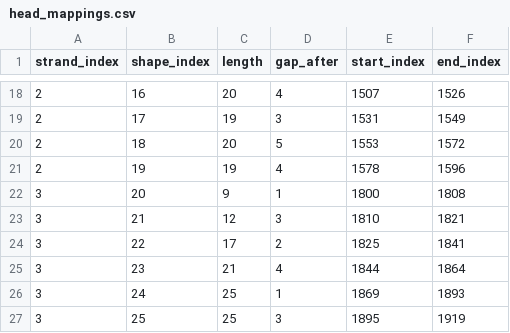
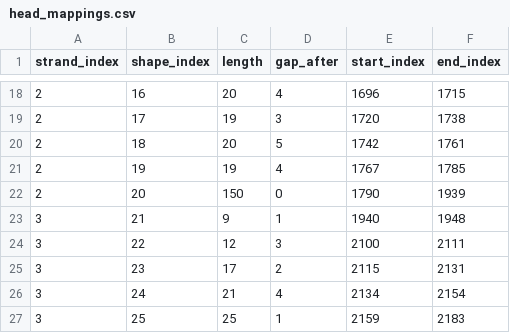
Before and after one commit to msherman13/bixi, a CSV file: misc/head_mappings.csv, drawn as a sheet; only a part is shown, gaps mark what is left out; the diff covers the shown part only.

```diff
--- a/misc/head_mappings.csv
+++ b/misc/head_mappings.csv
@@ -18,10 +18,10 @@ strand_index,shape_index,length,gap_after,start_index,end_index
-2,16,20,4,1507,1526
-2,17,19,3,1531,1549
-2,18,20,5,1553,1572
-2,19,19,4,1578,1596
-3,20,9,1,1800,1808
-3,21,12,3,1810,1821
-3,22,17,2,1825,1841
-3,23,21,4,1844,1864
-3,24,25,1,1869,1893
-3,25,25,3,1895,1919
+2,16,20,4,1696,1715
+2,17,19,3,1720,1738
+2,18,20,5,1742,1761
+2,19,19,4,1767,1785
+2,20,150,0,1790,1939
+3,21,9,1,1940,1948
+3,22,12,3,2100,2111
+3,23,17,2,2115,2131
+3,24,21,4,2134,2154
+3,25,25,1,2159,2183
```
Also changed, not shown: 2 added rows and 154 edited cells elsewhere in this file, 3 other files.
